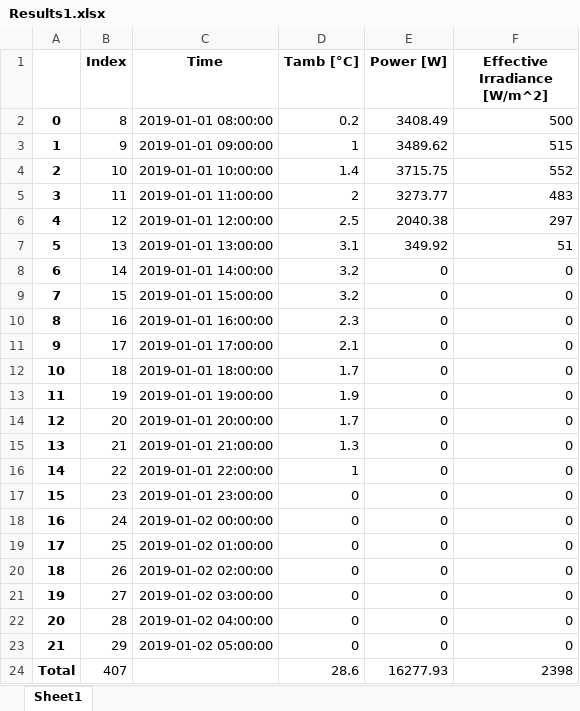
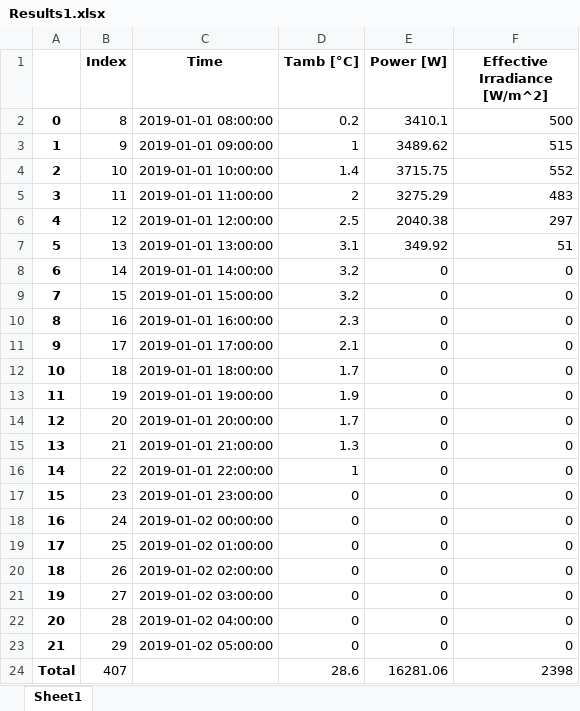
Before and after one commit to hamzaable/Modelling-of-Solar-Roof-Tiles, an Excel workbook: Results1.xlsx, sheet Sheet1, drawn as a sheet; values as stored, in another font and other column widths than the file's, no borders; the diff names each change by its address in the sheet, - before the commit and + after, or states it on an @@ line.

Commit message:
Updated Cooling Effect

```diff
--- a/Results1.xlsx (sheet Sheet1)
+++ b/Results1.xlsx (sheet Sheet1)
-E2 (Power [W]): 3408.49
+E2 (Power [W]): 3410.1
-E5 (Power [W]): 3273.77
+E5 (Power [W]): 3275.29
-E24 (Power [W]): 16277.93
+E24 (Power [W]): 16281.06
```
Also changed, not shown: Result2.xlsx, 7 other files.
